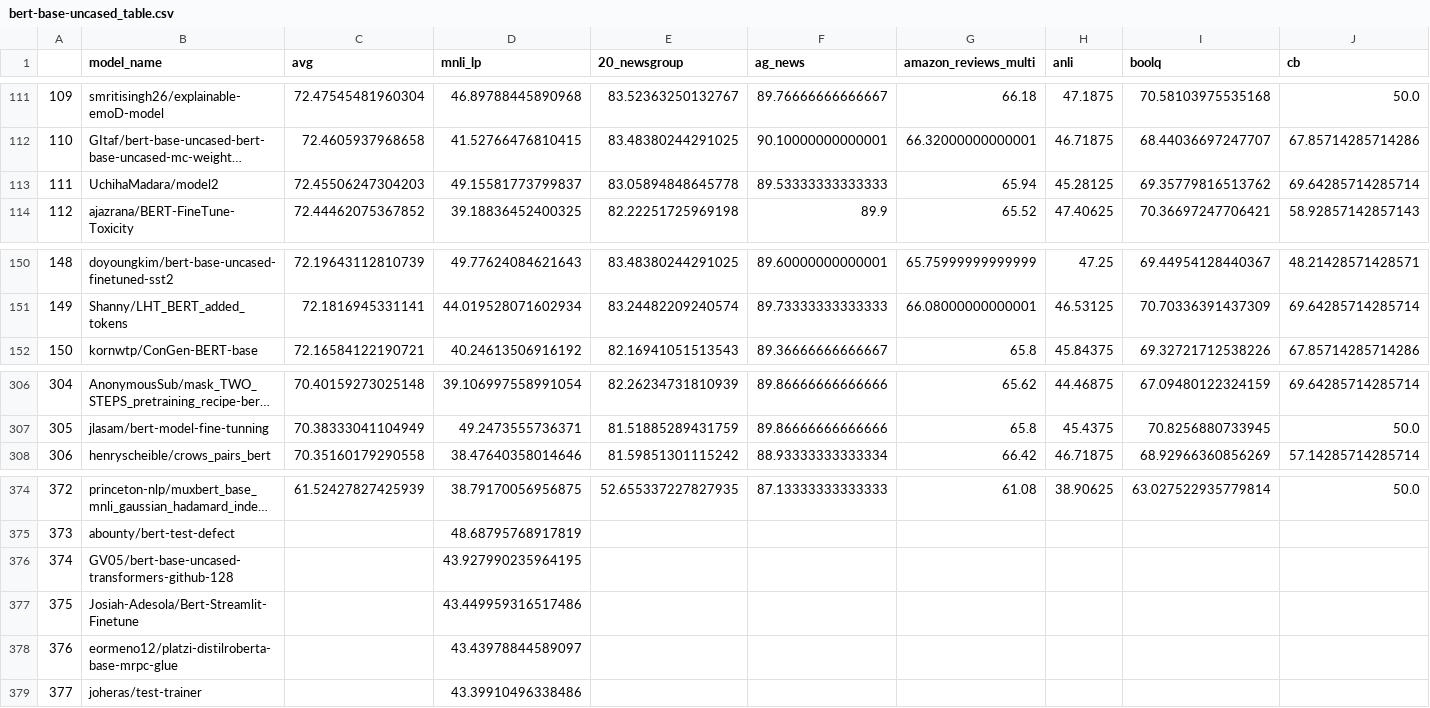
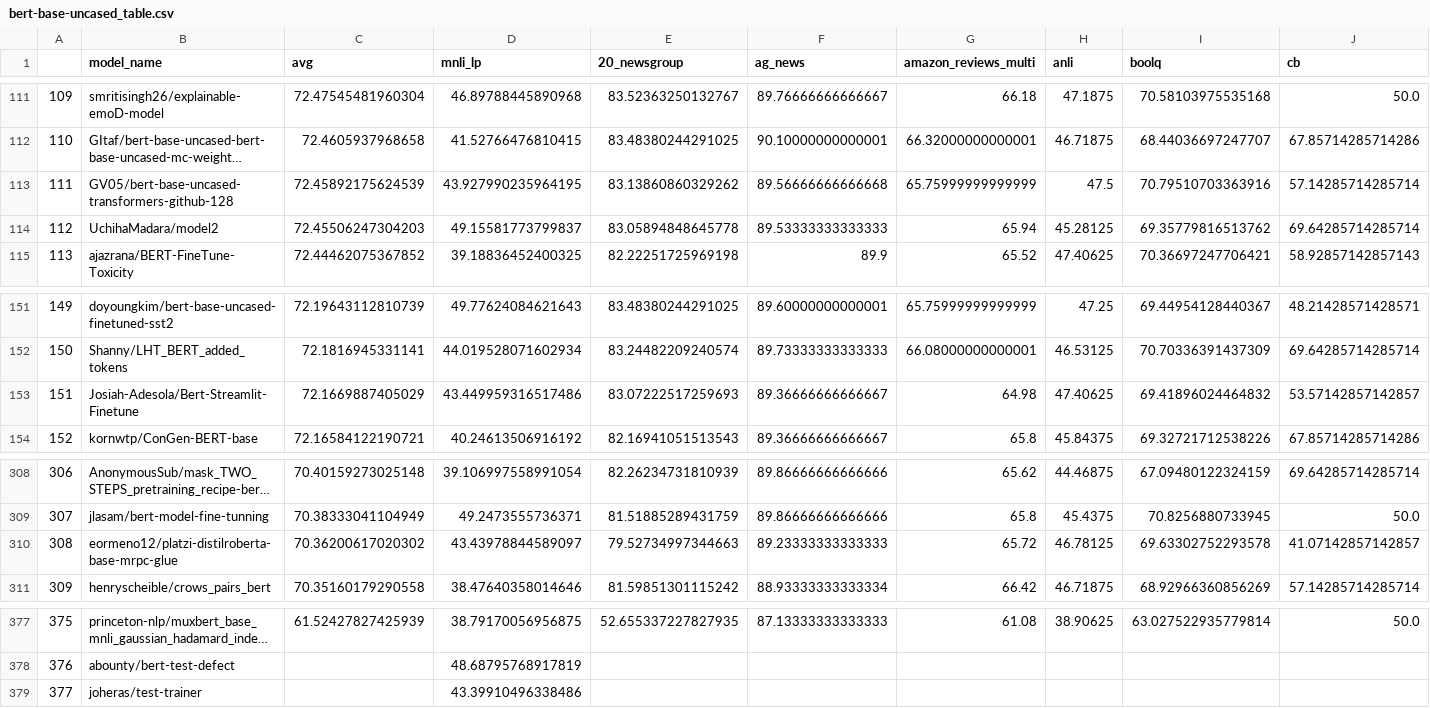
Before and after one commit to IBM/model-recycling, a CSV file: results/bert-base-uncased_table.csv, drawn as a sheet; only a part is shown, gaps mark what is left out; long unchanged cells end in …; removed rows and columns are numbered as before the commit, all else as after; rows hold the shown columns only; the diff names each change by its address in the sheet, - before the commit and + after, or states it on an @@ line.

Commit message:
update models (auto)

```diff
--- a/results/bert-base-uncased_table.csv
+++ b/results/bert-base-uncased_table.csv
+row 113: 111 | GV05/bert-base-uncased-transformers-github-128 | 72.45892175624539 | 43.927990235964195 | 83.13860860329262 | 89.56666666666668 | 65.75999999999999 | 47.5 | 70.79510703363916 | 57.14285714285714
@@ column A renumbered between rows 114 and 378 @@
+row 153: 151 | Josiah-Adesola/Bert-Streamlit-Finetune | 72.1669887405029 | 43.449959316517486 | 83.07222517259693 | 89.36666666666667 | 64.98 | 47.40625 | 69.41896024464832 | 53.57142857142857
+row 310: 308 | eormeno12/platzi-distilroberta-base-mrpc-glue | 70.36200617020302 | 43.43978844589097 | 79.52734997344663 | 89.23333333333333 | 65.72 | 46.78125 | 69.63302752293578 | 41.07142857142857
-row 376: 374 | GV05/bert-base-uncased-transformers-github-128 |  | 43.927990235964195
-row 377: 375 | Josiah-Adesola/Bert-Streamlit-Finetune |  | 43.449959316517486
-row 378: 376 | eormeno12/platzi-distilroberta-base-mrpc-glue |  | 43.43978844589097
```
Also changed, not shown: results/bert-base-cased_table.csv, results/roberta-base_table.csv, 4 other files.
